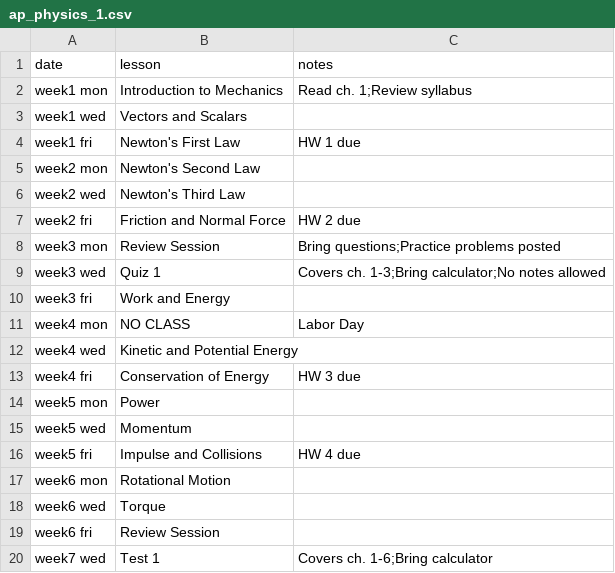
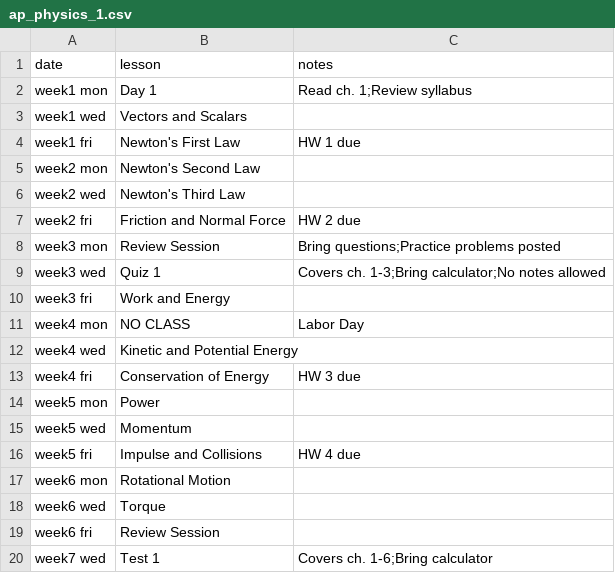
Before and after one commit to johansen-science/course-calendars, a CSV file: courses/ap_physics_1.csv, drawn as a sheet.

Commit message:
Update ap_physics_1.csv

```diff
--- a/courses/ap_physics_1.csv
+++ b/courses/ap_physics_1.csv
@@ -1,3 +1,3 @@
 date,lesson,notes
-week1 mon,Introduction to Mechanics,Read ch. 1;Review syllabus
+week1 mon,Day 1,Read ch. 1;Review syllabus
 week1 wed,Vectors and Scalars,
```
